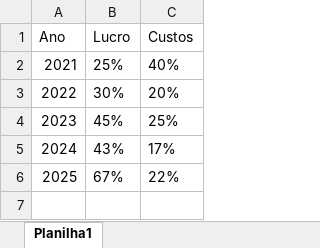
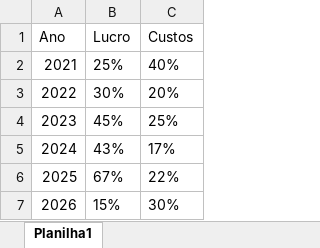
Before and after one commit to NetsharkInformatica/automaExcel, an Excel workbook: files/test.xlsx, sheet Planilha1, drawn as a sheet; values as stored, in another font and other column widths than the file's, no borders; the diff names each change by its address in the sheet, - before the commit and + after, or states it on an @@ line.

```diff
--- a/files/test.xlsx (sheet Planilha1)
+++ b/files/test.xlsx (sheet Planilha1)
+row 7: 2026 | 15% | 30%
```
Also changed, not shown: 1 other file.
